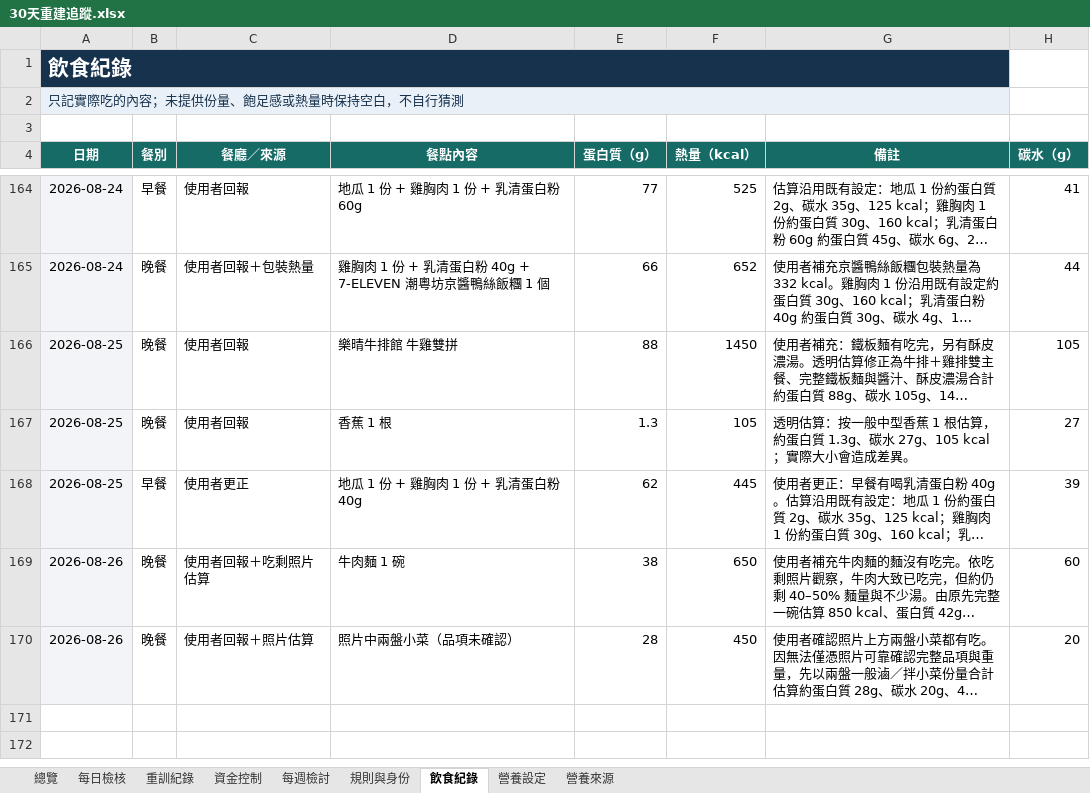
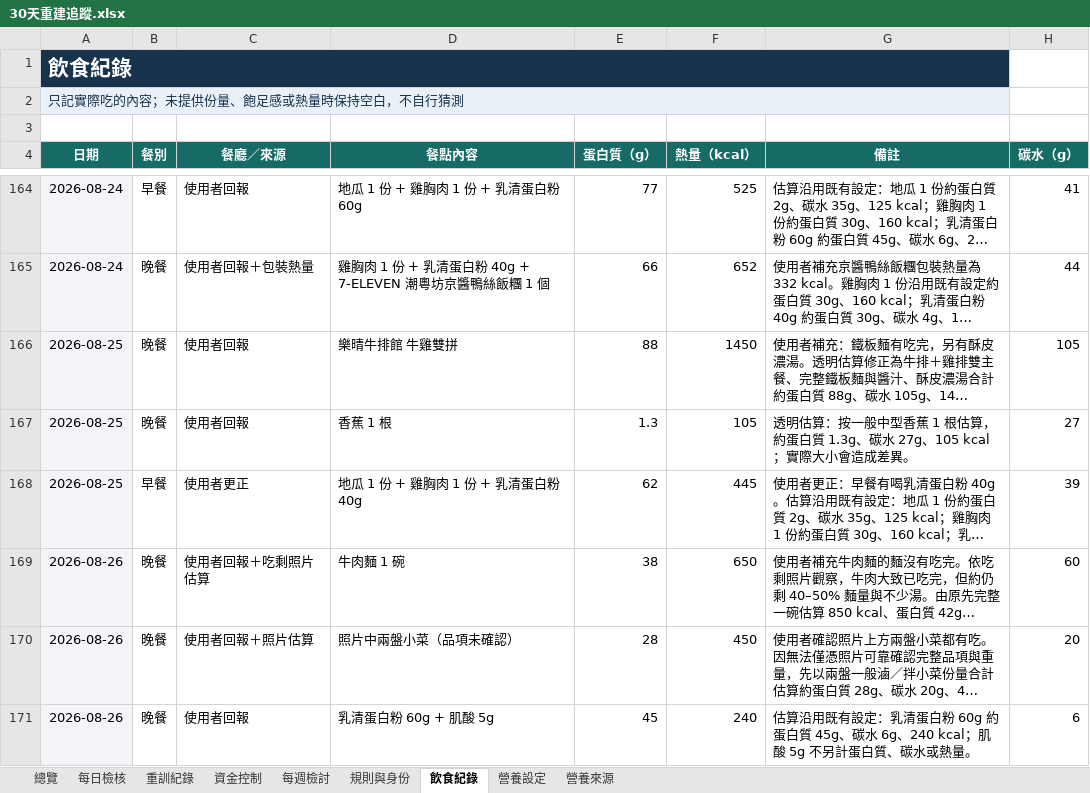
Before and after one commit to asadman1523/30-day-reset-tracker, an Excel workbook: 30天重建追蹤.xlsx, sheet 飲食紀錄, drawn as a sheet; only a part is shown, gaps mark what is left out; long unchanged cells end in …; values as stored, in another font and other column widths than the file's, no borders; the diff names each change by its address in the sheet, - before the commit and + after, or states it on an @@ line.

```diff
--- a/30天重建追蹤.xlsx (sheet 飲食紀錄)
+++ b/30天重建追蹤.xlsx (sheet 飲食紀錄)
+row 171: 2026-08-26 | 晚餐 | 使用者回報 | 乳清蛋白粉 60g + 肌酸 5g | 45 | 240 | 估算沿用既有設定：乳清蛋白粉 60g 約蛋白質 45g、碳水 6g、240 kcal；肌酸 5g 不另計蛋白質、碳水或熱量。 | 6
```
Also changed, not shown: 3 other files.
